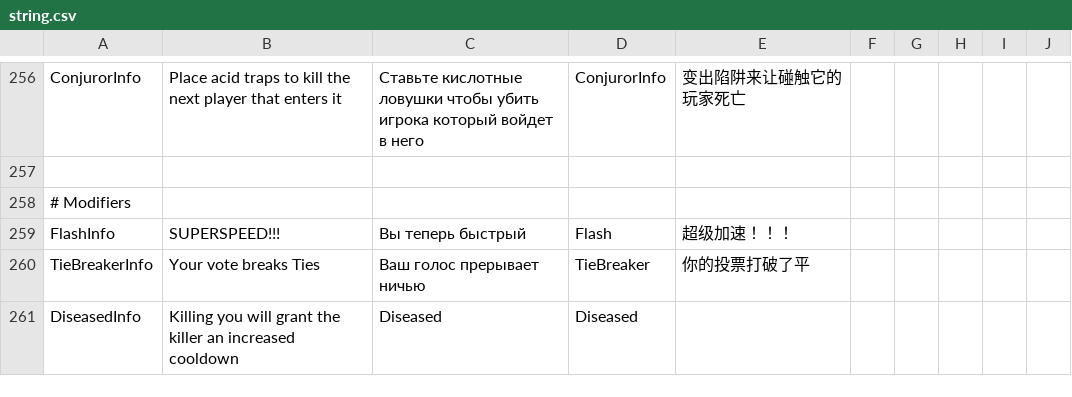
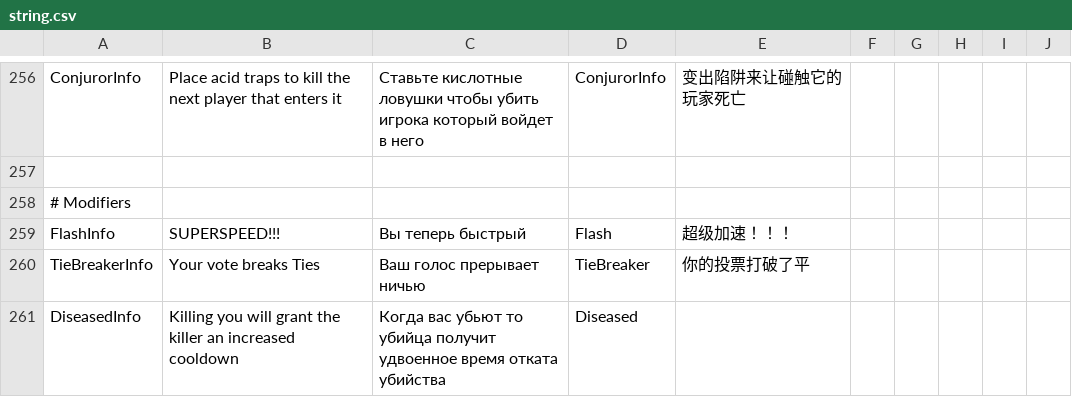
Before and after one commit to discus-sions/TownOfHost-TheOtherRoles, a CSV file: Resources/string.csv, drawn as a sheet; only a part is shown, gaps mark what is left out; the diff covers the shown part only.

```diff
--- a/Resources/string.csv
+++ b/Resources/string.csv
@@ -260,2 +260,2 @@ FlashInfo,SUPERSPEED!!!,Вы теперь быстрый,Flash,超级加速！
 TieBreakerInfo,Your vote breaks Ties,Ваш голос прерывает ничью,TieBreaker,你的投票打破了平
-DiseasedInfo,Killing you will grant the killer an increased cooldown,Diseased,Diseased
+DiseasedInfo,Killing you will grant the killer an increased cooldown,Когда вас убьют то убийца получит удвоенное время отката убийства,Diseased
```
Also changed, not shown: 2 added rows, 3 removed rows and 73 edited cells elsewhere in this file.
